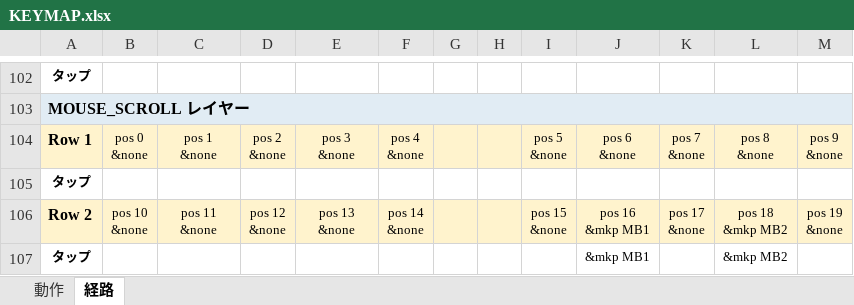
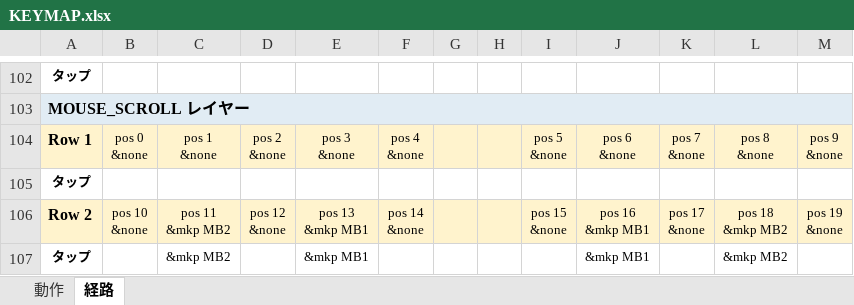
Before and after one commit to ryo-aoki-pc/zmk-config-AroundFortyRB, an Excel workbook: KEYMAP.xlsx, sheet 経路, drawn as a sheet; only a part is shown, gaps mark what is left out; values as stored, in another font and other column widths than the file's, no borders; ↵ is a line break in a cell; the diff covers the shown part only; the diff names each change by its address in the sheet, - before the commit and + after, or states it on an @@ line.

```diff
--- a/KEYMAP.xlsx (sheet 経路)
+++ b/KEYMAP.xlsx (sheet 経路)
-C106: pos 11 ↵ &none
+C106: pos 11 ↵ &mkp MB2
-E106: pos 13 ↵ &none
+E106: pos 13 ↵ &mkp MB1
-C107: (empty)
+C107: &mkp MB2
-E107: (empty)
+E107: &mkp MB1
```
Also changed, not shown: 14 edited cells elsewhere in this sheet, sheet 動作, 3 other files.
